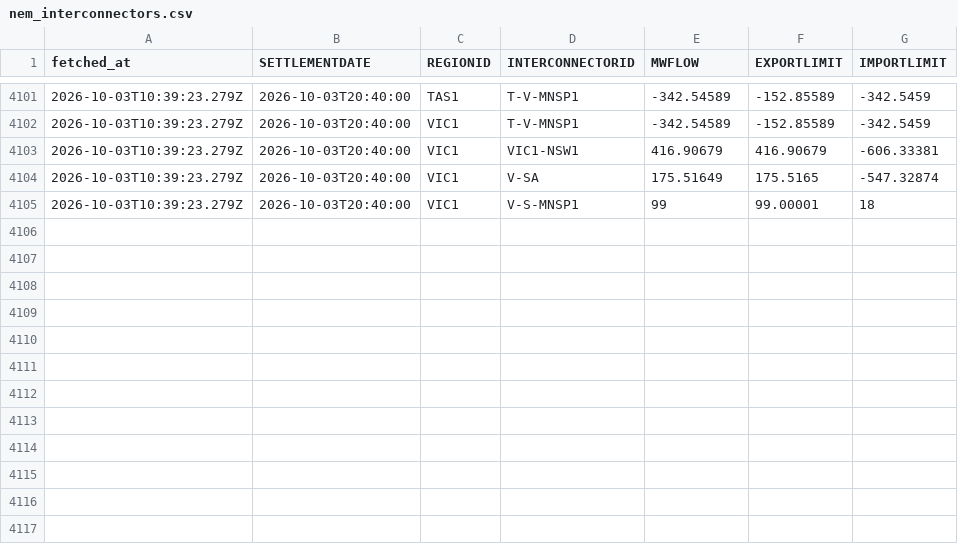
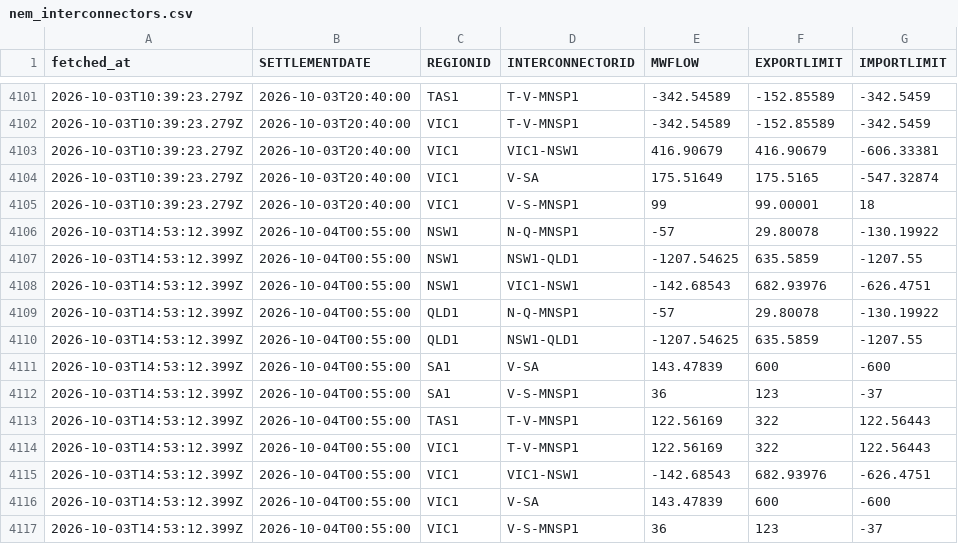
Before and after one commit to Tharindi-W/nem-live-state, a CSV file: data/nem_interconnectors.csv, drawn as a sheet; only a part is shown, gaps mark what is left out.

```diff
--- a/data/nem_interconnectors.csv
+++ b/data/nem_interconnectors.csv
@@ -4105 +4105,13 @@ fetched_at,SETTLEMENTDATE,REGIONID,INTERCONNECTORID,MWFLOW,EXPORTLIMIT,IMPORTLIM
 2026-10-03T10:39:23.279Z,2026-10-03T20:40:00,VIC1,V-S-MNSP1,99,99.00001,18
+2026-10-03T14:53:12.399Z,2026-10-04T00:55:00,NSW1,N-Q-MNSP1,-57,29.80078,-130.19922
+2026-10-03T14:53:12.399Z,2026-10-04T00:55:00,NSW1,NSW1-QLD1,-1207.54625,635.5859,-1207.55
+2026-10-03T14:53:12.399Z,2026-10-04T00:55:00,NSW1,VIC1-NSW1,-142.68543,682.93976,-626.4751
+2026-10-03T14:53:12.399Z,2026-10-04T00:55:00,QLD1,N-Q-MNSP1,-57,29.80078,-130.19922
+2026-10-03T14:53:12.399Z,2026-10-04T00:55:00,QLD1,NSW1-QLD1,-1207.54625,635.5859,-1207.55
+2026-10-03T14:53:12.399Z,2026-10-04T00:55:00,SA1,V-SA,143.47839,600,-600
+2026-10-03T14:53:12.399Z,2026-10-04T00:55:00,SA1,V-S-MNSP1,36,123,-37
+2026-10-03T14:53:12.399Z,2026-10-04T00:55:00,TAS1,T-V-MNSP1,122.56169,322,122.56443
+2026-10-03T14:53:12.399Z,2026-10-04T00:55:00,VIC1,T-V-MNSP1,122.56169,322,122.56443
+2026-10-03T14:53:12.399Z,2026-10-04T00:55:00,VIC1,VIC1-NSW1,-142.68543,682.93976,-626.4751
+2026-10-03T14:53:12.399Z,2026-10-04T00:55:00,VIC1,V-SA,143.47839,600,-600
+2026-10-03T14:53:12.399Z,2026-10-04T00:55:00,VIC1,V-S-MNSP1,36,123,-37
```
Also changed, not shown: data/nem_dispatch.csv, 5 other files.
